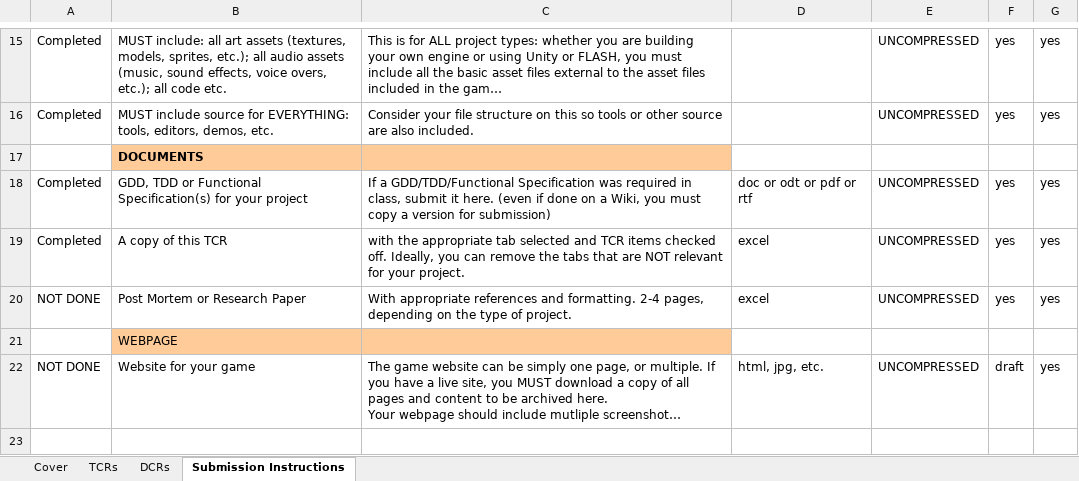
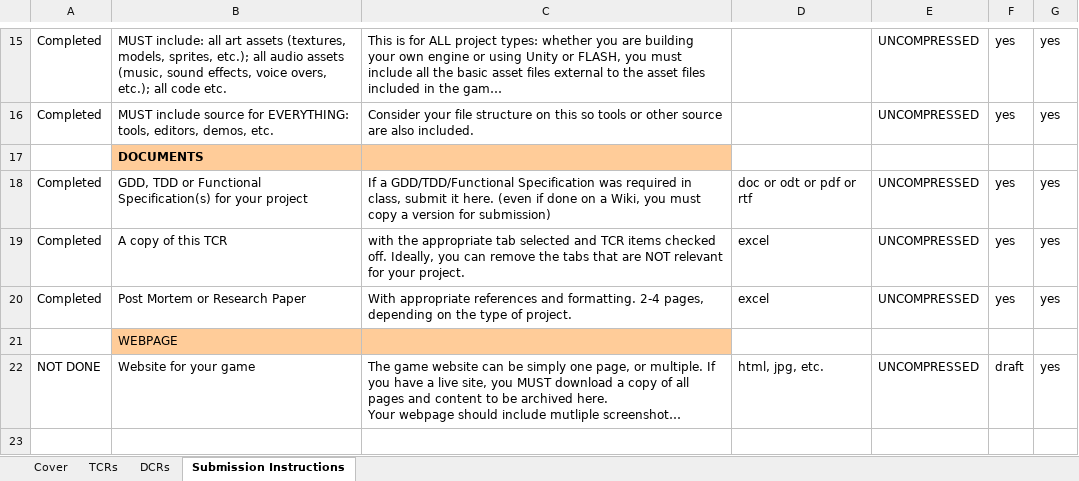
Before and after one commit to MaximKolesnik/Sulfur, an Excel workbook: 450_SulfurEngine/Documents/TCR.xlsx, sheet Submission Instructions, drawn as a sheet; only a part is shown, gaps mark what is left out; long unchanged cells end in …; values as stored, in another font and other column widths than the file's, no borders; conditional formats not drawn; the diff names each change by its address in the sheet, - before the commit and + after, or states it on an @@ line.

```diff
--- a/450_SulfurEngine/Documents/TCR.xlsx (sheet Submission Instructions)
+++ b/450_SulfurEngine/Documents/TCR.xlsx (sheet Submission Instructions)
-A20: NOT DONE
+A20: Completed
```
Also changed, not shown: 1 other file.
